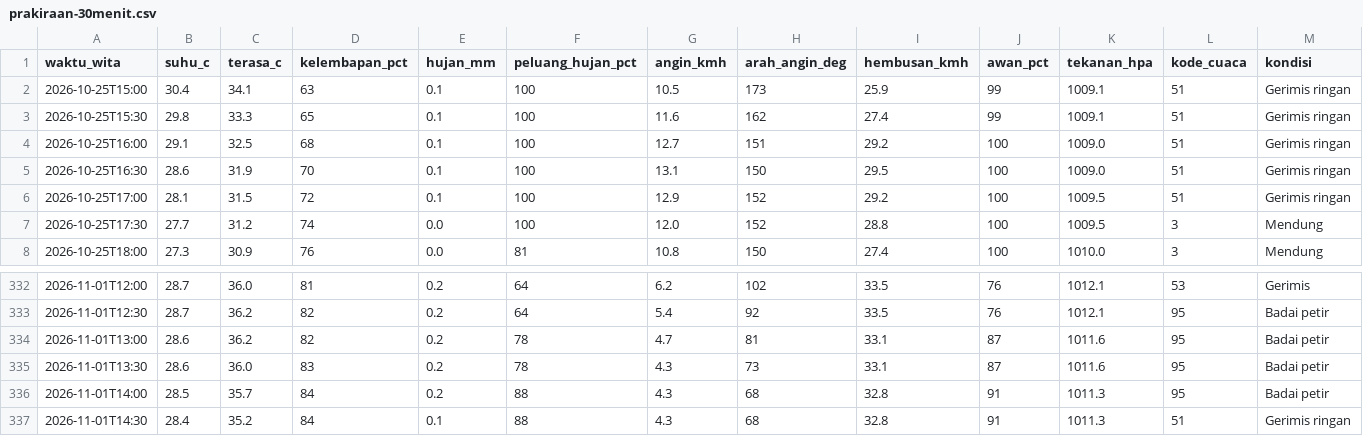
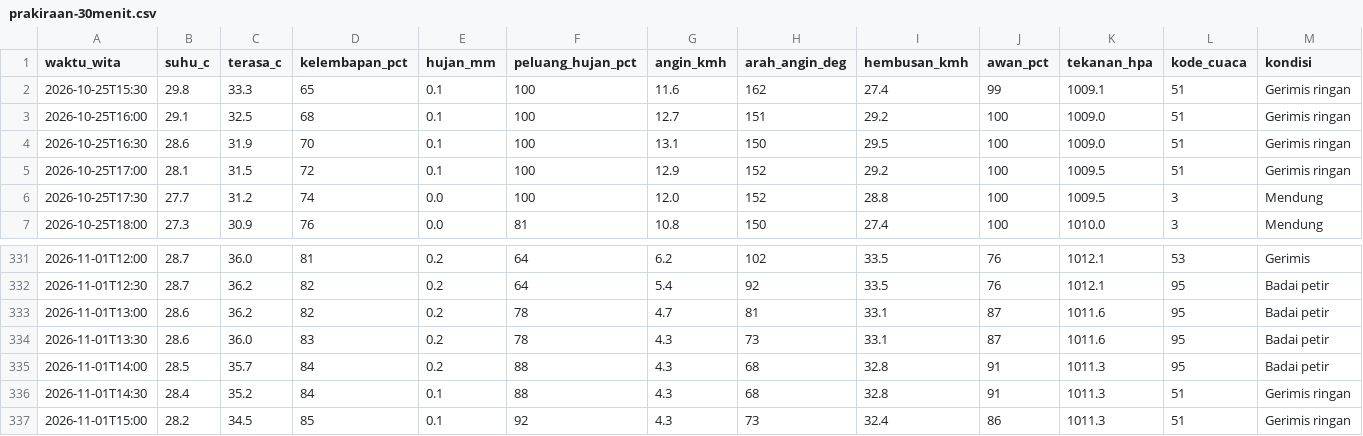
Before and after one commit to ariblackheart-cyber/cuaca-mataram, a CSV file: data/prakiraan-30menit.csv, drawn as a sheet; only a part is shown, gaps mark what is left out; removed rows and columns are numbered as before the commit, all else as after; the diff names each change by its address in the sheet, - before the commit and + after, or states it on an @@ line.

```diff
--- a/data/prakiraan-30menit.csv
+++ b/data/prakiraan-30menit.csv
-row 2: 2026-10-25T15:00 | 30.4 | 34.1 | 63 | 0.1 | 100 | 10.5 | 173 | 25.9 | 99 | 1009.1 | 51 | Gerimis ringan
+row 337: 2026-11-01T15:00 | 28.2 | 34.5 | 85 | 0.1 | 92 | 4.3 | 73 | 32.4 | 86 | 1011.3 | 51 | Gerimis ringan
```
Also changed, not shown: 2 other files.
